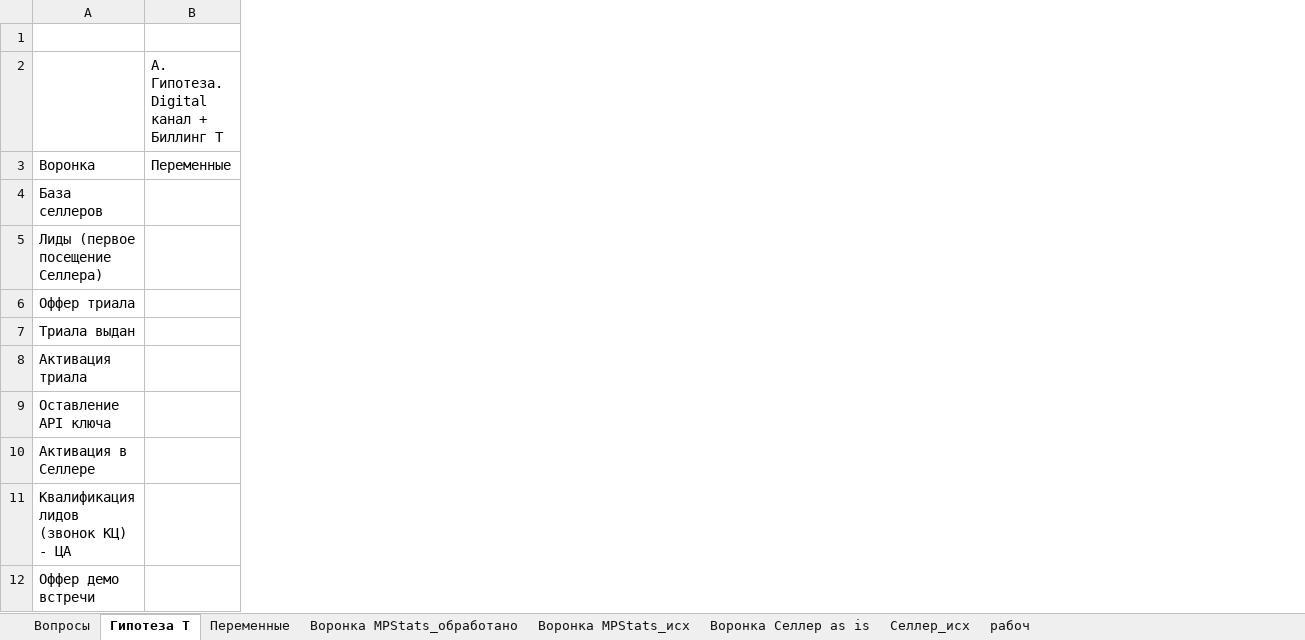
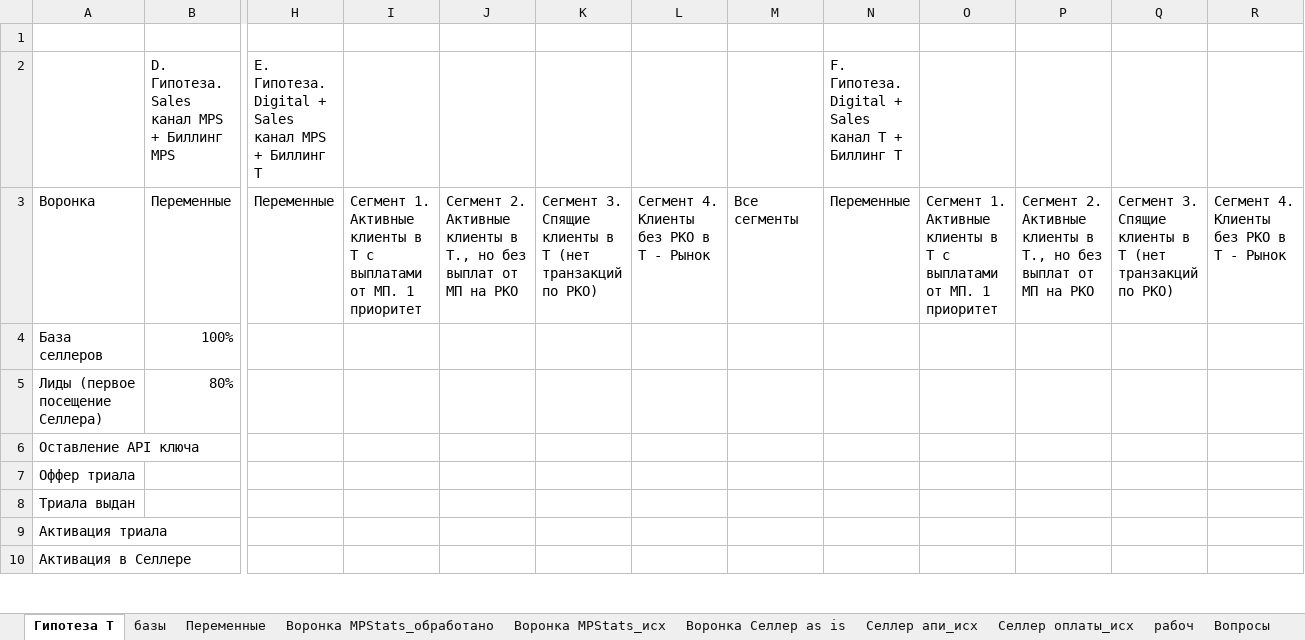
Before and after one commit to julbalabaeva/t-seller-product-julia, an Excel workbook: ! Воронка продаж MPstats - разные флоу.xlsx, sheet Гипотеза T, drawn as a sheet; only a part is shown, gaps mark what is left out; values as stored, in another font and other column widths than the file's, no cell formats; removed rows and columns are numbered as before the commit, all else as after; rows hold the shown columns only; the diff covers the shown part only; the diff names each change by its address in the sheet, - before the commit and + after, or states it on an @@ line.

```diff
--- a/! Воронка продаж MPstats - разные флоу.xlsx (sheet Гипотеза T)
+++ b/! Воронка продаж MPstats - разные флоу.xlsx (sheet Гипотеза T)
-sheet tab: Селлер_исх
+sheet tab: Селлер апи_исх
+sheet tab: базы
+sheet tab: Селлер оплаты_исх
@@ sheet tab order changed: Гипотеза T | базы | Переменные | Воронка MPStats_обработано | Воронка MPStats_исх | Воронка Селлер as is | Селлер апи_исх | Селлер оплаты_исх | рабоч | Вопросы @@
-column B, rows 2-3: А. Гипотеза. Digital канал + Биллинг Т | Переменные
+column B, rows 2-5: D. Гипотеза. Sales канал MPS + Биллинг MPS | Переменные | 100% | 80%
+column H, rows 2-3: E. Гипотеза. Digital + Sales канал MPS + Биллинг Т | Переменные
+column I, row 3: Сегмент 1. Активные клиенты в Т с выплатами от МП. 1 приоритет
+column J, row 3: Сегмент 2. Активные клиенты в Т., но без выплат от МП на РКО
+column K, row 3: Сегмент 3. Спящие клиенты в Т (нет транзакций по РКО)
+column L, row 3: Сегмент 4. Клиенты без РКО в Т - Рынок
+column M, row 3: Все сегменты
+column N, rows 2-3: F. Гипотеза. Digital + Sales канал Т + Биллинг Т | Переменные
+column O, row 3: Сегмент 1. Активные клиенты в Т с выплатами от МП. 1 приоритет
+column P, row 3: Сегмент 2. Активные клиенты в Т., но без выплат от МП на РКО
+column Q, row 3: Сегмент 3. Спящие клиенты в Т (нет транзакций по РКО)
+column R, row 3: Сегмент 4. Клиенты без РКО в Т - Рынок
@@ row 9 moved to row 6: Оставление API ключа @@
-row 11: Квалификация лидов (звонок КЦ) - ЦА
-row 12: Оффер демо встречи
```
Also changed, not shown: 30 added rows, 24 removed rows, 4 moved rows, 15 added columns, 19 removed columns and 53 edited cells elsewhere in this sheet, sheet Переменные, sheet Воронка MPStats_обработано, cell formats, formulas that keep their value.
